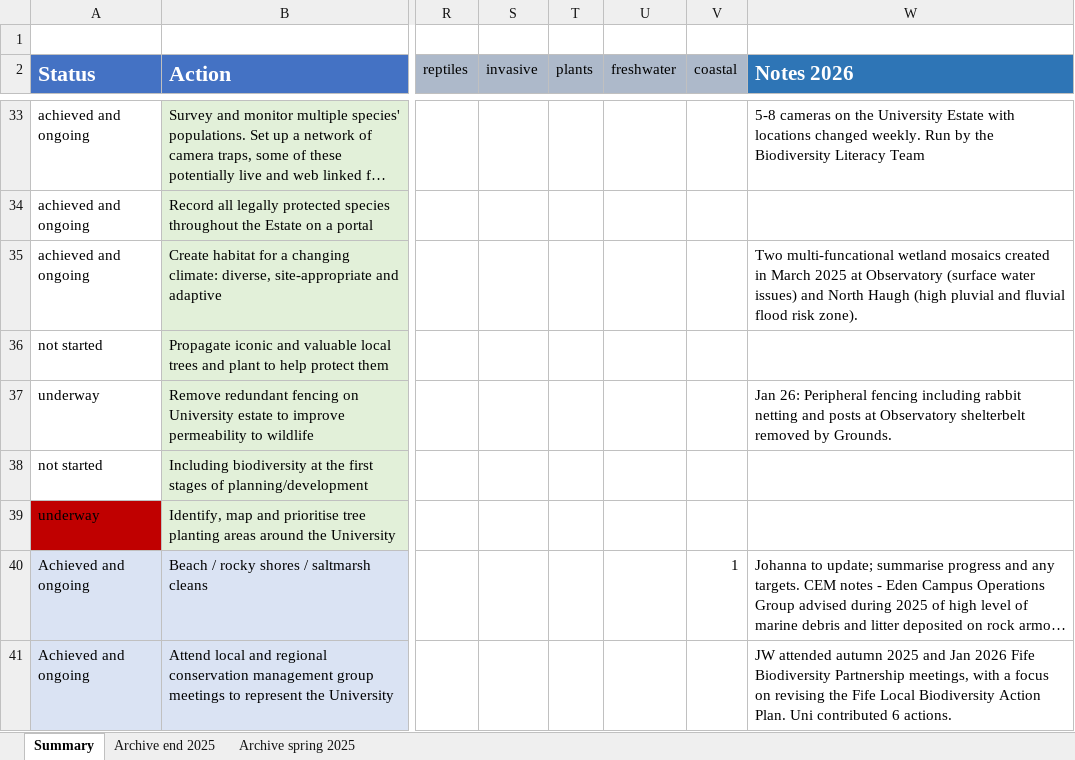
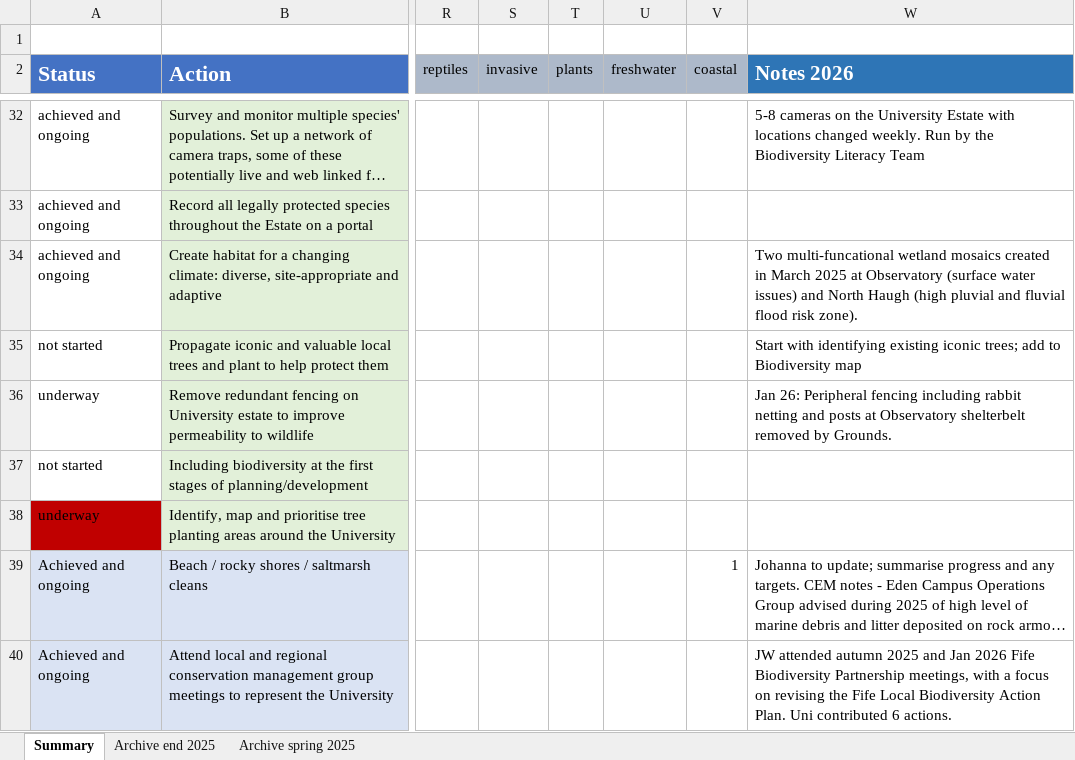
Before and after one commit to lswoboda2/biodiversity-actionplan, an Excel workbook: data/source.xlsx, sheet Summary, drawn as a sheet; only a part is shown, gaps mark what is left out; long unchanged cells end in …; values as stored, in another font and other column widths than the file's, no borders; conditional formats not drawn; addresses are those after the commit; the diff covers the shown part only; the diff names each change by its address in the sheet, - before the commit and + after, or states it on an @@ line.

```diff
--- a/data/source.xlsx (sheet Summary)
+++ b/data/source.xlsx (sheet Summary)
-W35 (Notes 2026): (empty)
+W35 (Notes 2026): Start with identifying existing iconic trees; add to Biodiversity map
```
Also changed, not shown: 2 added rows, 1 removed row, 10 edited cells and cell formats elsewhere in this sheet, sheet Archive end 2025, 1 other file.
